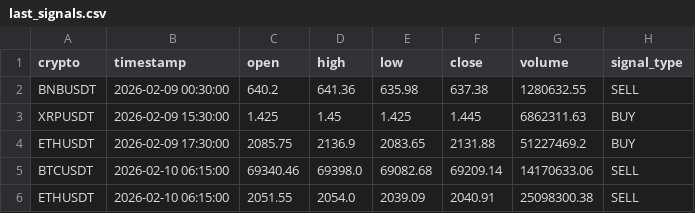
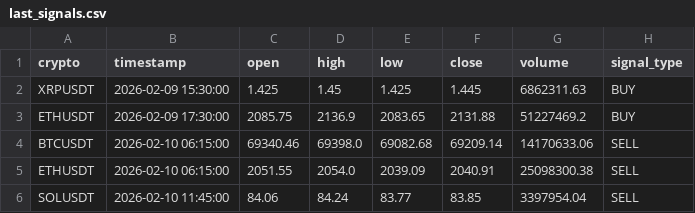
Before and after one commit to asusrog1650/automation_run_15mins, a CSV file: last_signals.csv, drawn as a sheet.

```diff
--- a/last_signals.csv
+++ b/last_signals.csv
@@ -1,3 +1,2 @@
 crypto,timestamp,open,high,low,close,volume,signal_type
-BNBUSDT,2026-02-09 00:30:00,640.2,641.36,635.98,637.38,1280632.55,SELL
 XRPUSDT,2026-02-09 15:30:00,1.425,1.45,1.425,1.445,6862311.63,BUY
@@ -6 +5,2 @@ BTCUSDT,2026-02-10 06:15:00,69340.46,69398.0,69082.68,69209.14,14170633.06,SELL
 ETHUSDT,2026-02-10 06:15:00,2051.55,2054.0,2039.09,2040.91,25098300.38,SELL
+SOLUSDT,2026-02-10 11:45:00,84.06,84.24,83.77,83.85,3397954.04,SELL
```
